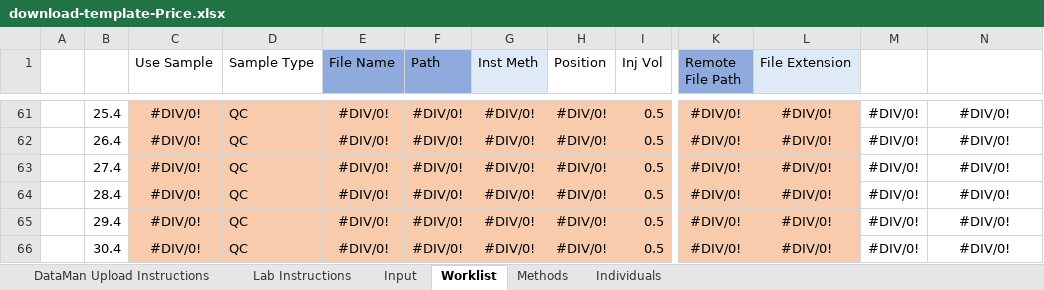
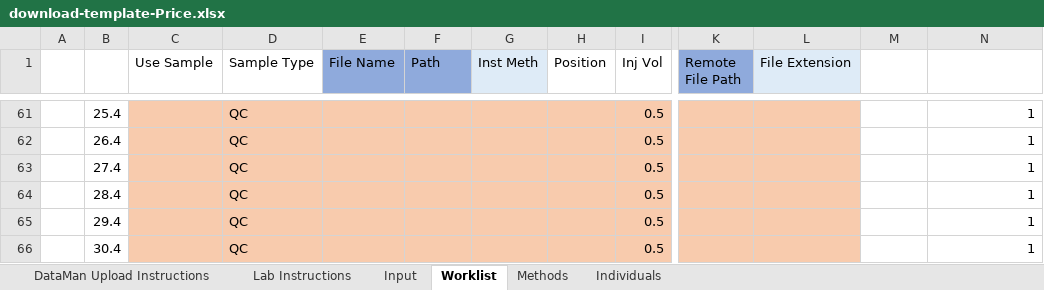
Before and after one commit to samuelpayne/DataManagement, an Excel workbook: DataMan/Records/static/download-template-Price.xlsx, sheet Worklist, drawn as a sheet; only a part is shown, gaps mark what is left out; values as stored, in another font and other column widths than the file's, no borders; the diff covers the shown part only; the diff names each change by its address in the sheet, - before the commit and + after, or states it on an @@ line.

```diff
--- a/DataMan/Records/static/download-template-Price.xlsx (sheet Worklist)
+++ b/DataMan/Records/static/download-template-Price.xlsx (sheet Worklist)
-C61:C66 (Use Sample): #DIV/0!
+C61:C66 (Use Sample): (empty)
-E61:E66 (File Name): #DIV/0!
+E61:E66 (File Name): (empty)
-F61:F66 (Path): #DIV/0!
+F61:F66 (Path): (empty)
-G61:G66 (Inst Meth): #DIV/0!
+G61:G66 (Inst Meth): (empty)
-H61:H66 (Position): #DIV/0!
+H61:H66 (Position): (empty)
-K61:K66 (Remote File Path): #DIV/0!
+K61:K66 (Remote File Path): (empty)
-L61:L66 (File Extension): #DIV/0!
+L61:L66 (File Extension): (empty)
-M61:M66: #DIV/0!
+M61:M66: (empty)
-N61:N66: #DIV/0!
+N61:N66: 1
-N61:N66 alignment: center
+N61:N66 alignment: right
```
Also changed, not shown: 228 edited cells and cell formats elsewhere in this sheet, sheet Methods, sheet Input, 7 other files.
